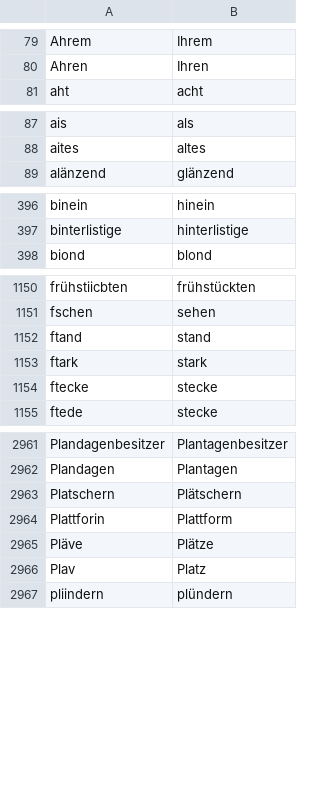
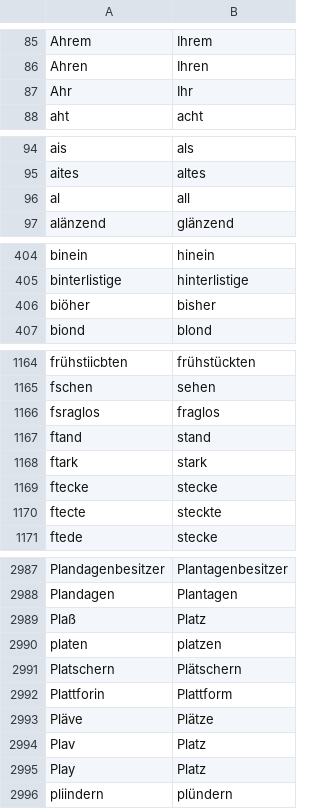
Before and after one commit to cradloff/ebooks, a CSV file: Harald Harst/rechtschreibung.csv, drawn as a sheet; only a part is shown, gaps mark what is left out; the diff covers the shown part only; the diff names each change by its address in the sheet, - before the commit and + after, or states it on an @@ line.

```diff
--- a/Harald Harst/rechtschreibung.csv
+++ b/Harald Harst/rechtschreibung.csv
+row 87: Ahr | Ihr
+row 96: al | all
+row 406: biöher | bisher
+row 1166: fsraglos | fraglos
+row 1170: ftecte | steckte
+row 2989: Plaß | Platz
+row 2990: platen | platzen
+row 2995: Play | Platz
```
Also changed, not shown: 35 added rows, 1 removed row, 7 moved rows and 1 edited cell elsewhere in this file, 2 other files.
